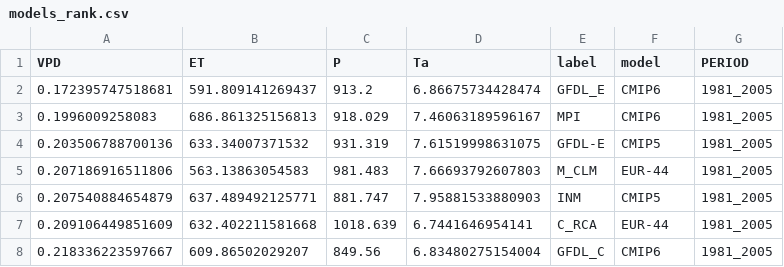
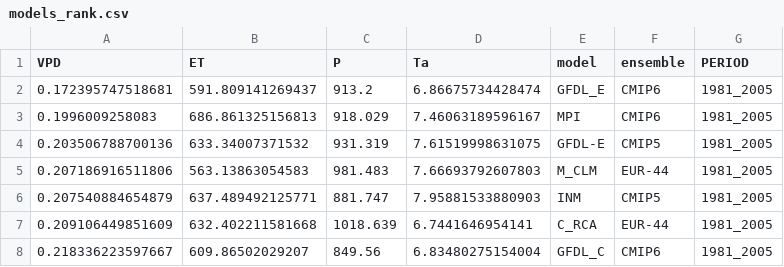
Before and after one commit to MilanFischer/GCM-RCM, a CSV file: data_analysis/outputs/models_rank.csv, drawn as a sheet; only a part is shown.

Commit message:
renaming model -> ensemble; label -> model

```diff
--- a/data_analysis/outputs/models_rank.csv
+++ b/data_analysis/outputs/models_rank.csv
@@ -1,2 +1,2 @@
-"VPD","ET","P","Ta","label","model","PERIOD"
+"VPD","ET","P","Ta","model","ensemble","PERIOD"
 0.172395747518681,591.809141269437,913.2,6.86675734428474,"GFDL_E","CMIP6","1981_2005"
```
Also changed, not shown: 4 other files.
